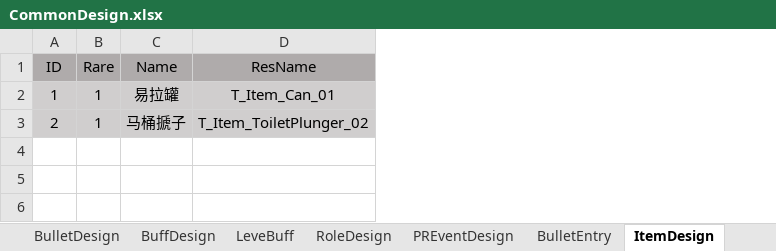
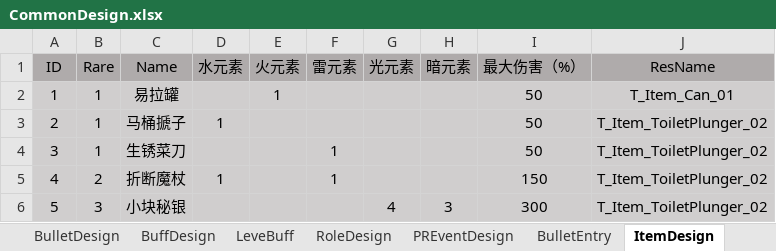
Before and after one commit to sqz778899/MLGame, an Excel workbook: Boom/Excel/CommonDesign.xlsx, sheet ItemDesign, drawn as a sheet; values as stored, in another font and other column widths than the file's, no borders; the diff names each change by its address in the sheet, - before the commit and + after, or states it on an @@ line.

```diff
--- a/Boom/Excel/CommonDesign.xlsx (sheet ItemDesign)
+++ b/Boom/Excel/CommonDesign.xlsx (sheet ItemDesign)
+column D (水元素), row 3: 1
+column E (火元素), row 2: 1
+column F (雷元素), empty
+column G (光元素), empty
+column H (暗元素), empty
+column I (最大伤害（%）), rows 2-3: 50 | 50
+row 4: 3 | 1 | 生锈菜刀 |  |  | 1 |  |  | 50 | T_Item_ToiletPlunger_02
+row 5: 4 | 2 | 折断魔杖 | 1 |  | 1 |  |  | 150 | T_Item_ToiletPlunger_02
+row 6: 5 | 3 | 小块秘银 |  |  |  | 4 | 3 | 300 | T_Item_ToiletPlunger_02
```
Also changed, not shown: 12 other files.
